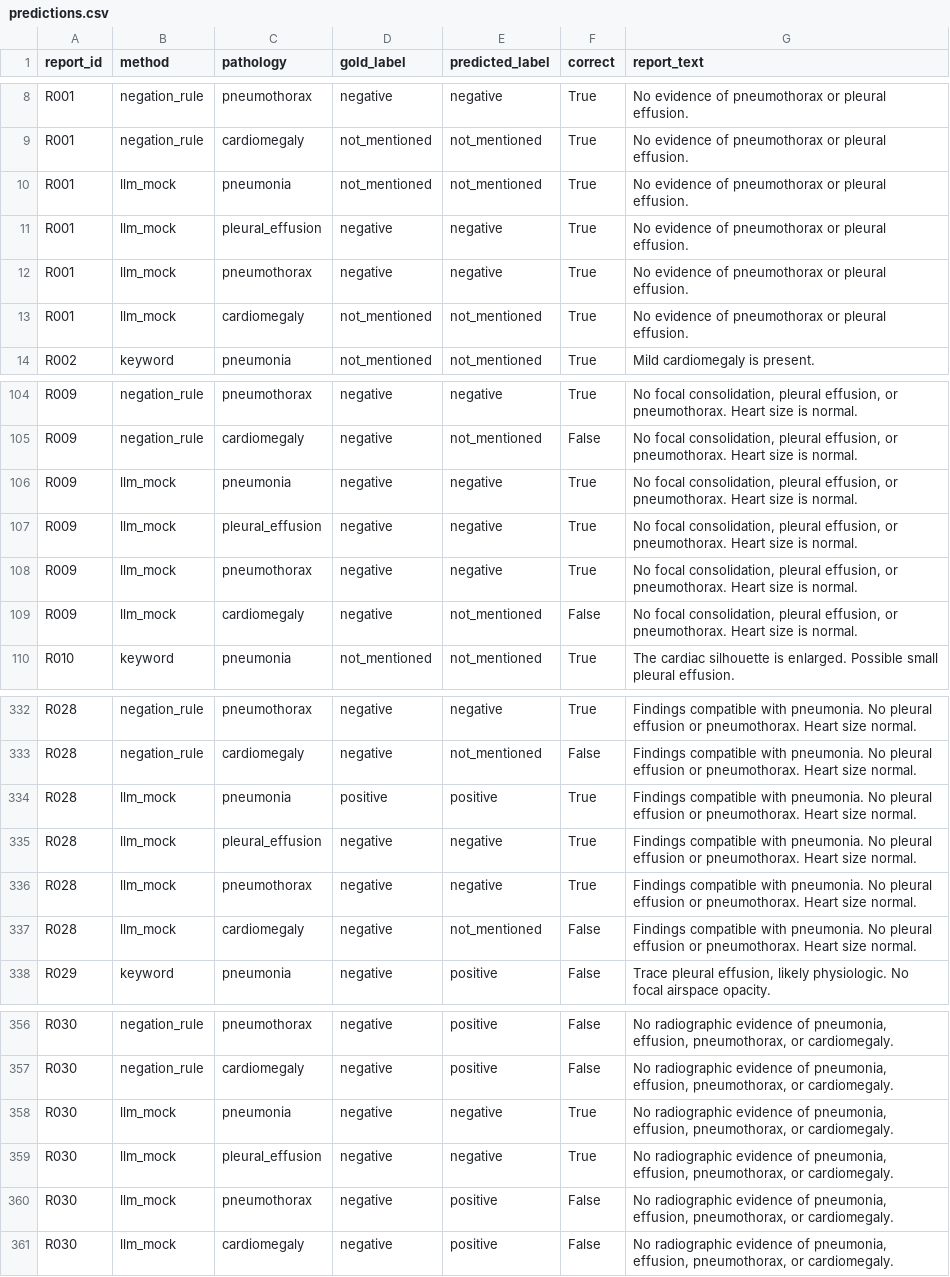
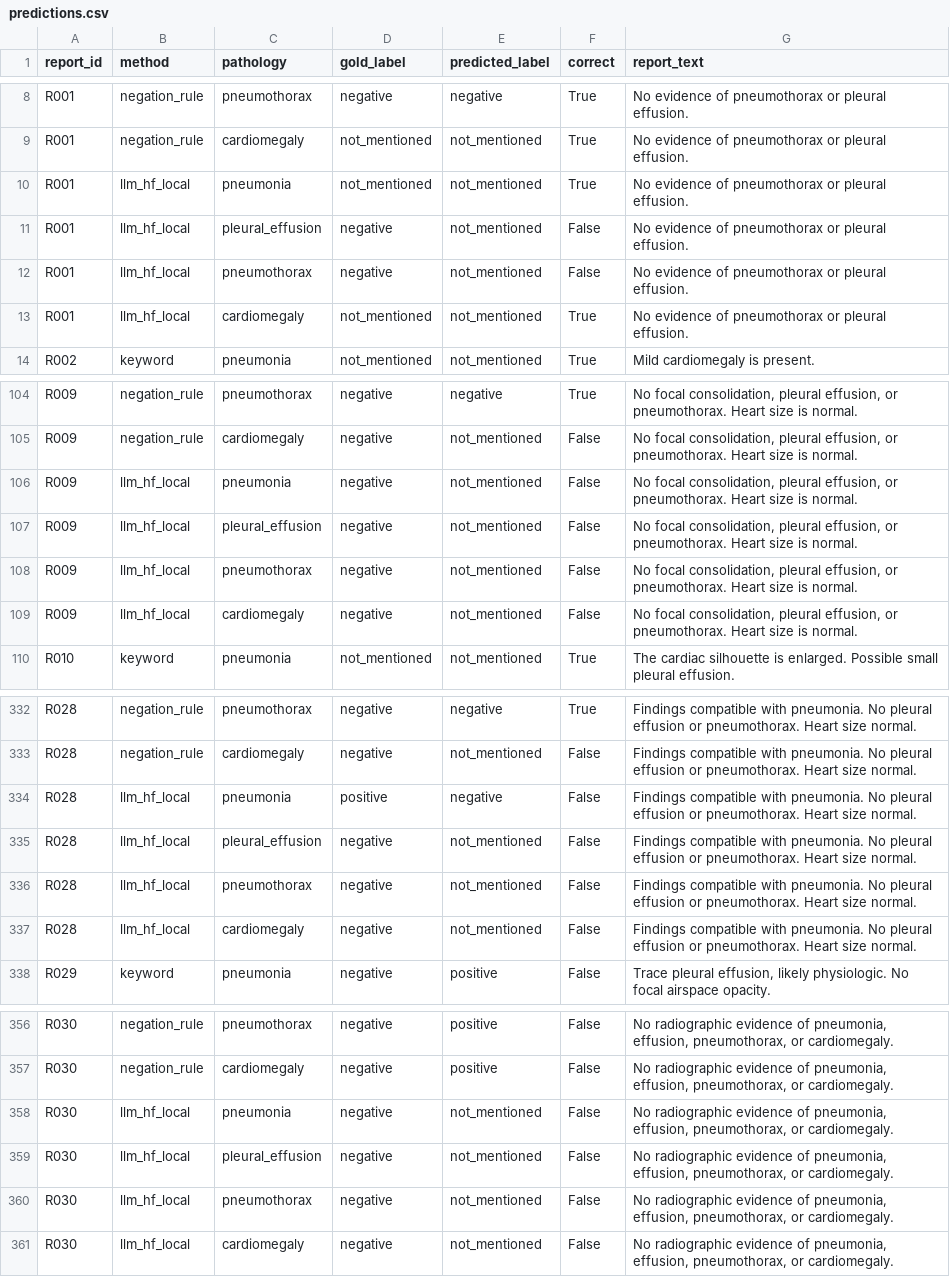
Before and after one commit to abrar0205/clinical-nlp-labeling-benchmark, a CSV file: experiments/predictions.csv, drawn as a sheet; only a part is shown, gaps mark what is left out; the diff covers the shown part only.

```diff
--- a/experiments/predictions.csv
+++ b/experiments/predictions.csv
@@ -9,6 +9,6 @@ R001,negation_rule,pneumothorax,negative,negative,True,No evidence of pneumothor
 R001,negation_rule,cardiomegaly,not_mentioned,not_mentioned,True,No evidence of pneumothorax or pleural effusion.
-R001,llm_mock,pneumonia,not_mentioned,not_mentioned,True,No evidence of pneumothorax or pleural effusion.
-R001,llm_mock,pleural_effusion,negative,negative,True,No evidence of pneumothorax or pleural effusion.
-R001,llm_mock,pneumothorax,negative,negative,True,No evidence of pneumothorax or pleural effusion.
-R001,llm_mock,cardiomegaly,not_mentioned,not_mentioned,True,No evidence of pneumothorax or pleural effusion.
+R001,llm_hf_local,pneumonia,not_mentioned,not_mentioned,True,No evidence of pneumothorax or pleural effusion.
+R001,llm_hf_local,pleural_effusion,negative,not_mentioned,False,No evidence of pneumothorax or pleural effusion.
+R001,llm_hf_local,pneumothorax,negative,not_mentioned,False,No evidence of pneumothorax or pleural effusion.
+R001,llm_hf_local,cardiomegaly,not_mentioned,not_mentioned,True,No evidence of pneumothorax or pleural effusion.
 R002,keyword,pneumonia,not_mentioned,not_mentioned,True,Mild cardiomegaly is present.
@@ -105,6 +105,6 @@ R009,negation_rule,pneumothorax,negative,negative,True,"No focal consolidation,
 R009,negation_rule,cardiomegaly,negative,not_mentioned,False,"No focal consolidation, pleural effusion, or pneumothorax. Heart size is normal."
-R009,llm_mock,pneumonia,negative,negative,True,"No focal consolidation, pleural effusion, or pneumothorax. Heart size is normal."
-R009,llm_mock,pleural_effusion,negative,negative,True,"No focal consolidation, pleural effusion, or pneumothorax. Heart size is normal."
-R009,llm_mock,pneumothorax,negative,negative,True,"No focal consolidation, pleural effusion, or pneumothorax. Heart size is normal."
-R009,llm_mock,cardiomegaly,negative,not_mentioned,False,"No focal consolidation, pleural effusion, or pneumothorax. Heart size is normal."
+R009,llm_hf_local,pneumonia,negative,not_mentioned,False,"No focal consolidation, pleural effusion, or pneumothorax. Heart size is normal."
+R009,llm_hf_local,pleural_effusion,negative,not_mentioned,False,"No focal consolidation, pleural effusion, or pneumothorax. Heart size is normal."
+R009,llm_hf_local,pneumothorax,negative,not_mentioned,False,"No focal consolidation, pleural effusion, or pneumothorax. Heart size is normal."
+R009,llm_hf_local,cardiomegaly,negative,not_mentioned,False,"No focal consolidation, pleural effusion, or pneumothorax. Heart size is normal."
 R010,keyword,pneumonia,not_mentioned,not_mentioned,True,The cardiac silhouette is enlarged. Possible small pleural effusion.
@@ -333,6 +333,6 @@ R028,negation_rule,pneumothorax,negative,negative,True,Findings compatible with
 R028,negation_rule,cardiomegaly,negative,not_mentioned,False,Findings compatible with pneumonia. No pleural effusion or pneumothorax. Heart size normal.
-R028,llm_mock,pneumonia,positive,positive,True,Findings compatible with pneumonia. No pleural effusion or pneumothorax. Heart size normal.
-R028,llm_mock,pleural_effusion,negative,negative,True,Findings compatible with pneumonia. No pleural effusion or pneumothorax. Heart size normal.
-R028,llm_mock,pneumothorax,negative,negative,True,Findings compatible with pneumonia. No pleural effusion or pneumothorax. Heart size normal.
-R028,llm_mock,cardiomegaly,negative,not_mentioned,False,Findings compatible with pneumonia. No pleural effusion or pneumothorax. Heart size normal.
+R028,llm_hf_local,pneumonia,positive,negative,False,Findings compatible with pneumonia. No pleural effusion or pneumothorax. Heart size normal.
+R028,llm_hf_local,pleural_effusion,negative,not_mentioned,False,Findings compatible with pneumonia. No pleural effusion or pneumothorax. Heart size normal.
+R028,llm_hf_local,pneumothorax,negative,not_mentioned,False,Findings compatible with pneumonia. No pleural effusion or pneumothorax. Heart size normal.
+R028,llm_hf_local,cardiomegaly,negative,not_mentioned,False,Findings compatible with pneumonia. No pleural effusion or pneumothorax. Heart size normal.
 R029,keyword,pneumonia,negative,positive,False,"Trace pleural effusion, likely physiologic. No focal airspace opacity."
@@ -357,5 +357,5 @@ R030,negation_rule,pneumothorax,negative,positive,False,"No radiographic evidenc
 R030,negation_rule,cardiomegaly,negative,positive,False,"No radiographic evidence of pneumonia, effusion, pneumothorax, or cardiomegaly."
-R030,llm_mock,pneumonia,negative,negative,True,"No radiographic evidence of pneumonia, effusion, pneumothorax, or cardiomegaly."
-R030,llm_mock,pleural_effusion,negative,negative,True,"No radiographic evidence of pneumonia, effusion, pneumothorax, or cardiomegaly."
-R030,llm_mock,pneumothorax,negative,positive,False,"No radiographic evidence of pneumonia, effusion, pneumothorax, or cardiomegaly."
-R030,llm_mock,cardiomegaly,negative,positive,False,"No radiographic evidence of pneumonia, effusion, pneumothorax, or cardiomegaly."
+R030,llm_hf_local,pneumonia,negative,not_mentioned,False,"No radiographic evidence of pneumonia, effusion, pneumothorax, or cardiomegaly."
+R030,llm_hf_local,pleural_effusion,negative,not_mentioned,False,"No radiographic evidence of pneumonia, effusion, pneumothorax, or cardiomegaly."
+R030,llm_hf_local,pneumothorax,negative,not_mentioned,False,"No radiographic evidence of pneumonia, effusion, pneumothorax, or cardiomegaly."
+R030,llm_hf_local,cardiomegaly,negative,not_mentioned,False,"No radiographic evidence of pneumonia, effusion, pneumothorax, or cardiomegaly."
```
Also changed, not shown: 138 edited cells elsewhere in this file, experiments/error_analysis.csv, experiments/results.csv, 5 other files.
